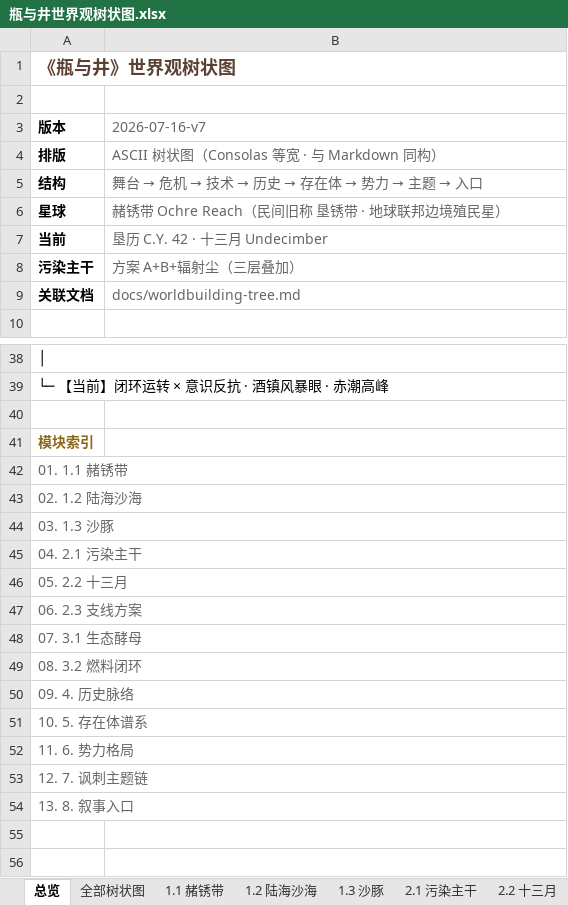
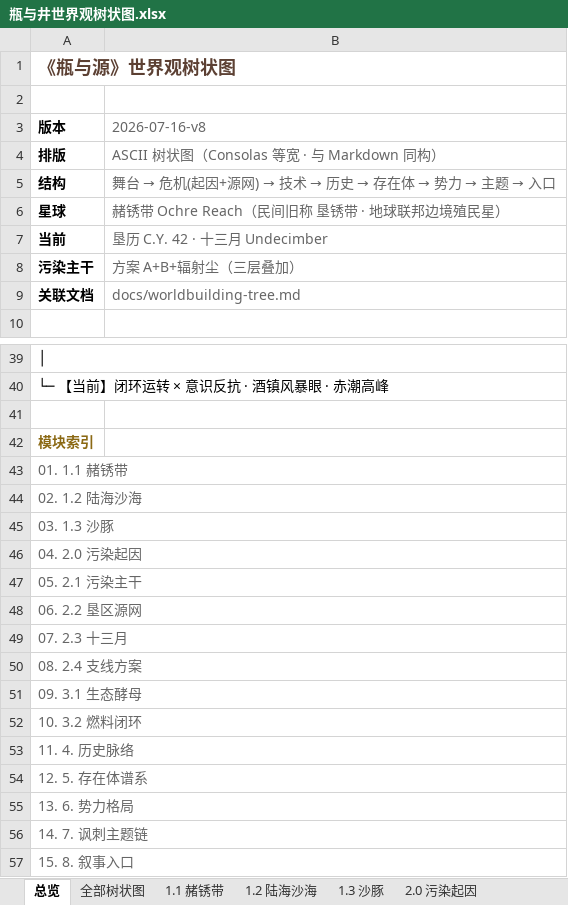
Before and after one commit to chalo0518-ctrl/CLADOS_POE2_BDG-UILDING, an Excel workbook: 瓶与井世界观树状图.xlsx, sheet 总览, drawn as a sheet; only a part is shown, gaps mark what is left out; values as stored, in another font and other column widths than the file's, no borders; addresses are those after the commit; the diff covers the shown part only; the diff names each change by its address in the sheet, - before the commit and + after, or states it on an @@ line.

```diff
--- a/瓶与井世界观树状图.xlsx (sheet 总览)
+++ b/瓶与井世界观树状图.xlsx (sheet 总览)
-sheet tab: 2.2 十三月
+sheet tab: 2.0 污染起因
-A1 (版本): 《瓶与井》世界观树状图
+A1 (版本): 《瓶与源》世界观树状图
-B3: 2026-07-16-v7
+B3: 2026-07-16-v8
@@ B5 (2026-07-16-v8): 舞台 → 危机 → 技术 → 历史 → 存在体 → 势力 → 主题 → 入口 → 舞台 → 危机(起因+源网) → 技术 → 历史 → 存在体 → 势力 → 主题 → 入口 @@
-A46 (版本): 04. 2.1 污染主干
+A46 (版本): 04. 2.0 污染起因
-A47 (版本): 05. 2.2 十三月
+A47 (版本): 05. 2.1 污染主干
-A48 (版本): 06. 2.3 支线方案
+A48 (版本): 06. 2.2 垦区源网
-A49 (版本): 07. 3.1 生态酵母
+A49 (版本): 07. 2.3 十三月
-A50 (版本): 08. 3.2 燃料闭环
+A50 (版本): 08. 2.4 支线方案
-A51 (版本): 09. 4. 历史脉络
+A51 (版本): 09. 3.1 生态酵母
-A52 (版本): 10. 5. 存在体谱系
+A52 (版本): 10. 3.2 燃料闭环
-A53 (版本): 11. 6. 势力格局
+A53 (版本): 11. 4. 历史脉络
-A54 (版本): 12. 7. 讽刺主题链
+A54 (版本): 12. 5. 存在体谱系
-A55 (版本): 13. 8. 叙事入口
+A55 (版本): 13. 6. 势力格局
+row 56: 14. 7. 讽刺主题链
+row 57: 15. 8. 叙事入口
```
Also changed, not shown: 1 added row and 9 edited cells elsewhere in this sheet, sheet 全部树状图, sheet 2.2 垦区源网, sheet 2.1 污染主干, sheet 1.2 陆海沙海, sheet 8. 叙事入口, sheet 4. 历史脉络, 7 more sheets, other sheet tabs, Coiling_Bolts_Blood_Mage_BD指南.xlsx, Grim_Pillars_Oracle_BD指南.xlsx, 18 other files.
